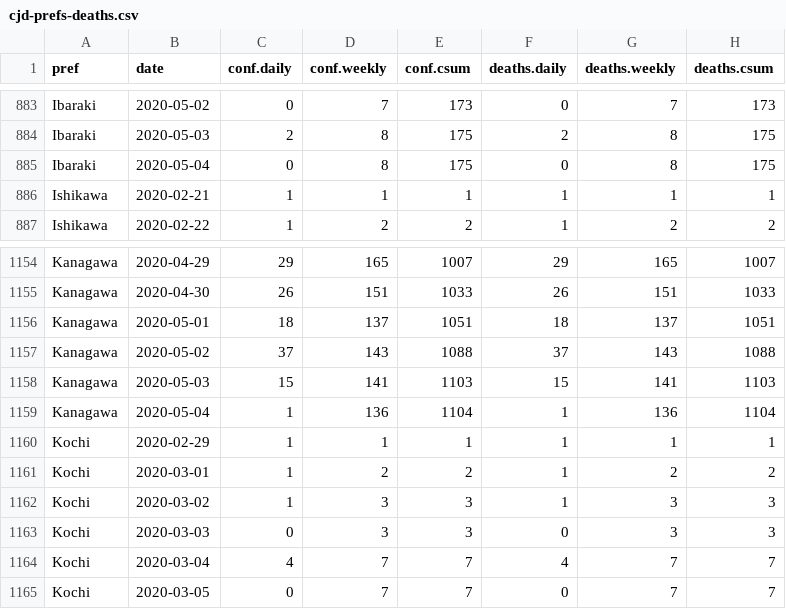
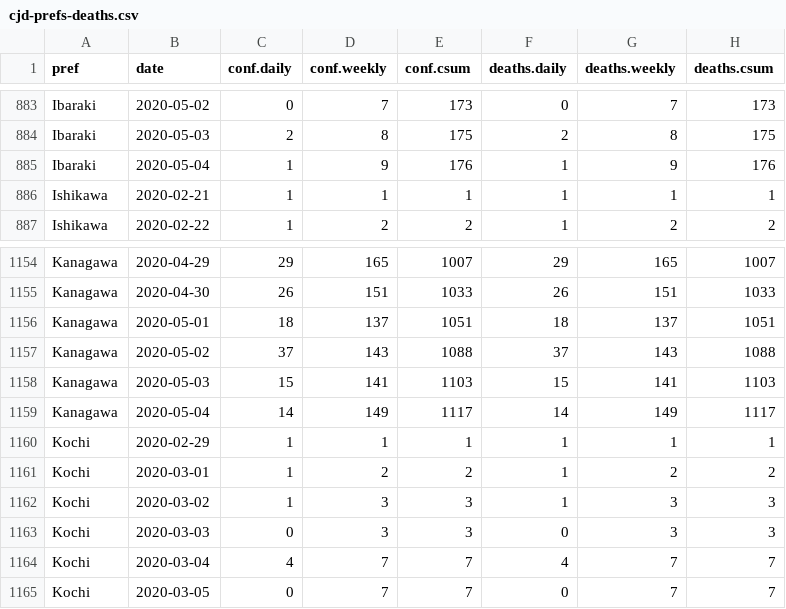
Before and after one commit to graphy-covidjp/xgraphy-covidjp.github.io, a CSV file: csv/cjd-prefs-deaths.csv, drawn as a sheet; only a part is shown, gaps mark what is left out; removed rows and columns are numbered as before the commit, all else as after; the diff names each change by its address in the sheet, - before the commit and + after, or states it on an @@ line.

```diff
--- a/csv/cjd-prefs-deaths.csv
+++ b/csv/cjd-prefs-deaths.csv
-row 885: Ibaraki | 2020-05-04 | 0 | 8 | 175 | 0 | 8 | 175
+row 885: Ibaraki | 2020-05-04 | 1 | 9 | 176 | 1 | 9 | 176
-row 1159: Kanagawa | 2020-05-04 | 1 | 136 | 1104 | 1 | 136 | 1104
+row 1159: Kanagawa | 2020-05-04 | 14 | 149 | 1117 | 14 | 149 | 1117
```
Also changed, not shown: 44 other files.
